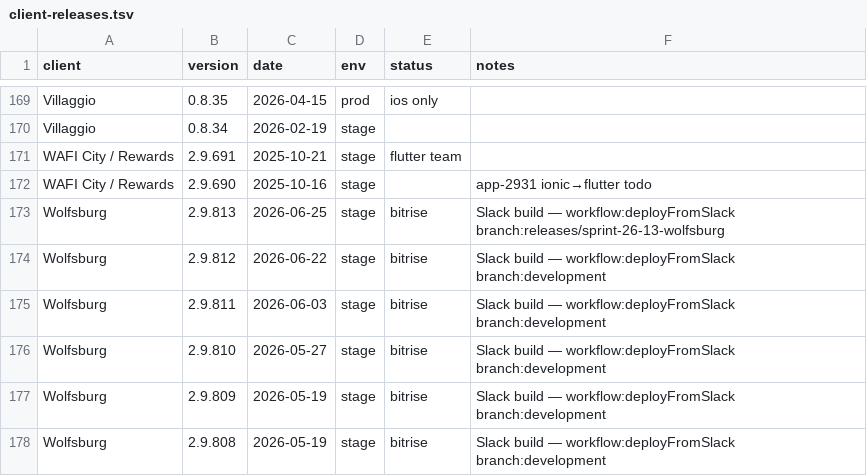
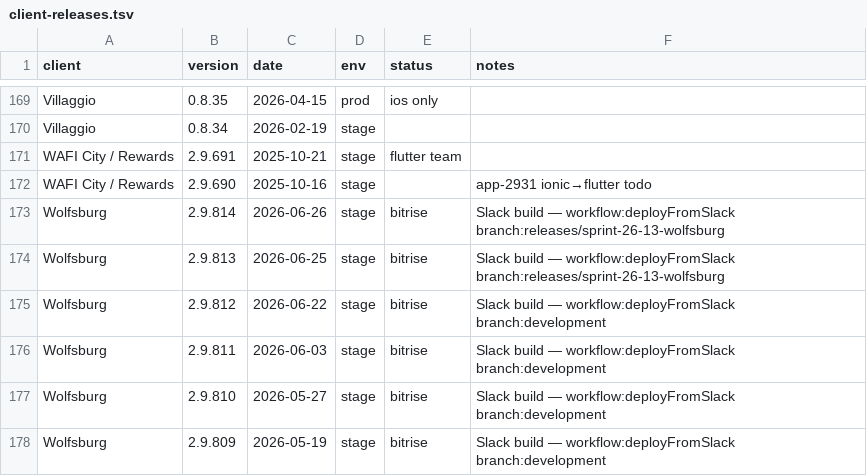
Before and after one commit to dayerdl/slack-bitrise-build-trigger, a TSV file: data/client-releases.tsv, drawn as a sheet; only a part is shown, gaps mark what is left out; the shorter side is filled out with more unchanged rows.

Commit message:
chore(releases): Wolfsburg 2.9.814 from Bitrise trigger [slack]

```diff
--- a/data/client-releases.tsv
+++ b/data/client-releases.tsv
@@ -172,2 +172,3 @@ WAFI City / Rewards	2.9.691	2025-10-21	stage	flutter team
 WAFI City / Rewards	2.9.690	2025-10-16	stage		app-2931 ionic→flutter todo
+Wolfsburg	2.9.814	2026-06-26	stage	bitrise	Slack build — workflow:deployFromSlack branch:releases/sprint-26-13-wolfsburg
 Wolfsburg	2.9.813	2026-06-25	stage	bitrise	Slack build — workflow:deployFromSlack branch:releases/sprint-26-13-wolfsburg
```
